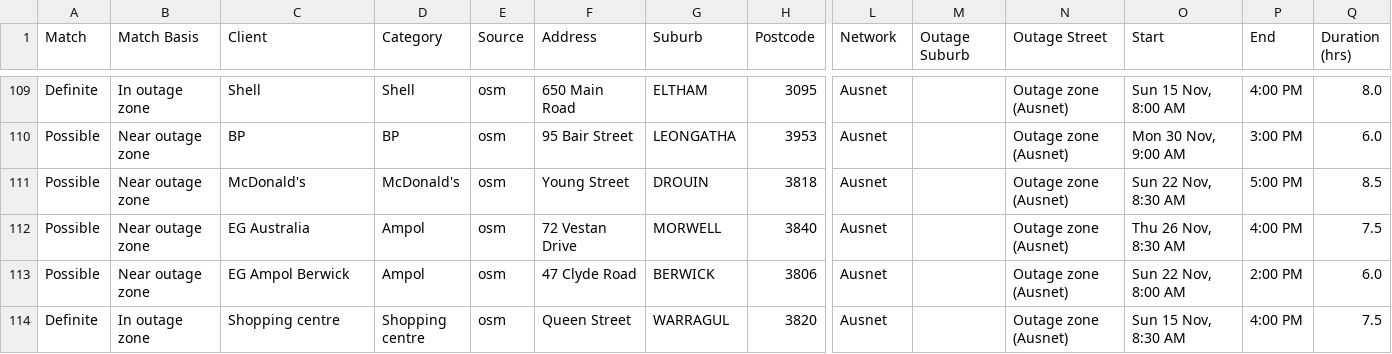
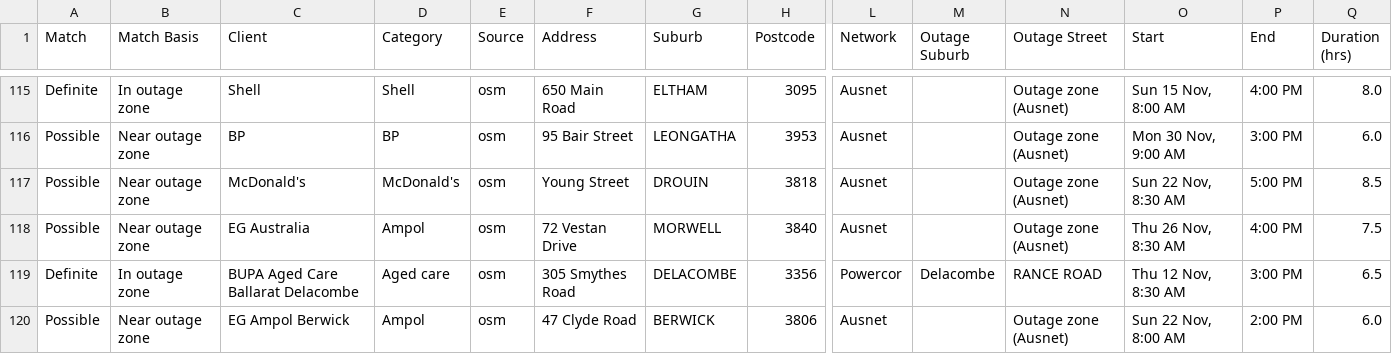
Before and after one commit to Nexus-Energy393/jemena-outages, a CSV file: docs/affected.csv, drawn as a sheet; only a part is shown, gaps mark what is left out; the shorter side is filled out with more unchanged rows; rows hold the shown columns only; the diff covers the shown part only; the diff names each change by its address in the sheet, - before the commit and + after, or states it on an @@ line.

```diff
--- a/docs/affected.csv
+++ b/docs/affected.csv
+row 119: Definite | In outage zone | BUPA Aged Care Ballarat Delacombe | Aged care | osm | 305 Smythes Road | DELACOMBE | 3356 | Powercor | Delacombe | RANCE ROAD | Thu 12 Nov, 8:30 AM | 3:00 PM | 6.5
```
Also changed, not shown: 8 added rows elsewhere in this file, 4 other files.
